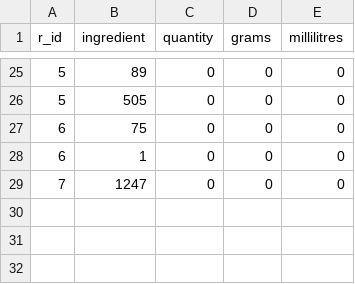
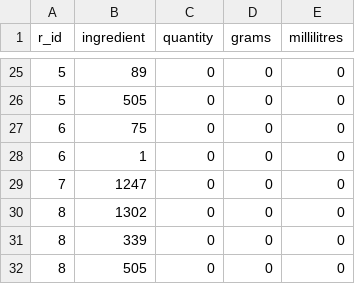
Before and after one commit to Kludron/comp3900-revamped, a CSV file: backend/data/recipe_ingredients.csv, drawn as a sheet; only a part is shown, gaps mark what is left out; the diff names each change by its address in the sheet, - before the commit and + after, or states it on an @@ line.

```diff
--- a/backend/data/recipe_ingredients.csv
+++ b/backend/data/recipe_ingredients.csv
+row 30: 8 | 1302 | 0 | 0 | 0
+row 31: 8 | 339 | 0 | 0 | 0
+row 32: 8 | 505 | 0 | 0 | 0
```
Also changed, not shown: backend/data/recipes.csv, backend/data/users.csv, 1 other file.
